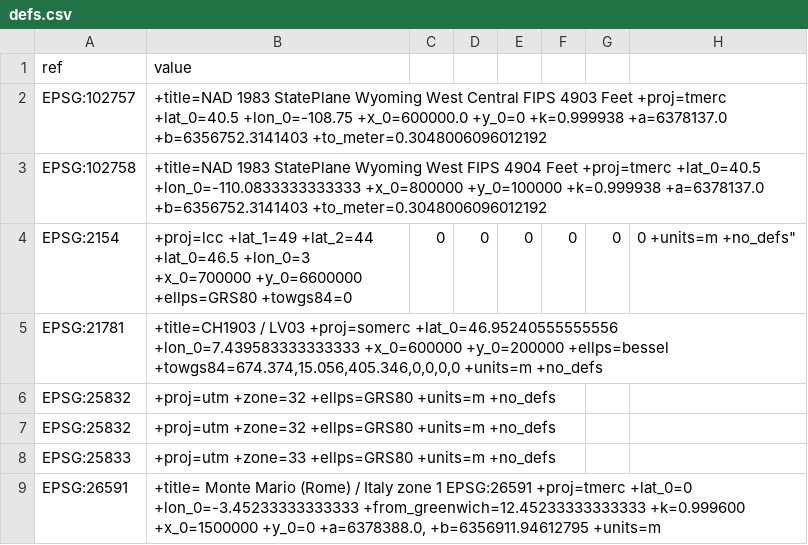
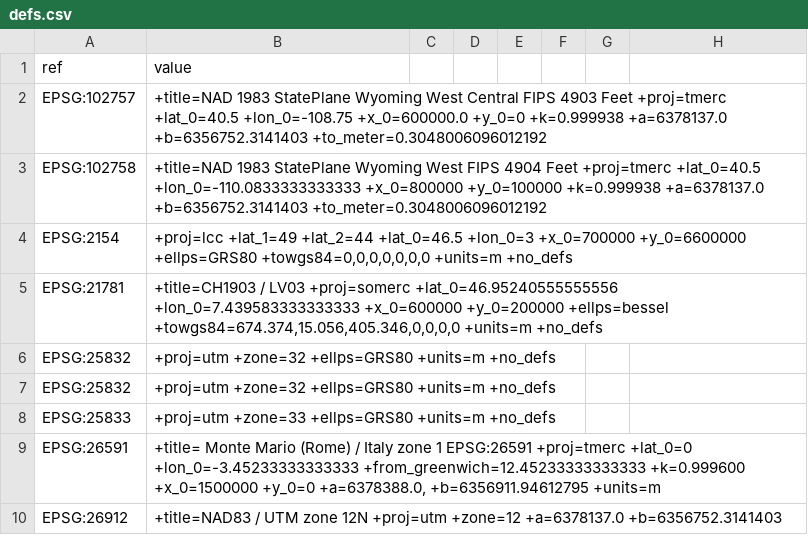
Before and after one commit to academe/proj4php, a CSV file: data/defs.csv, drawn as a sheet; only a part is shown; the shorter side is filled out with more unchanged rows.

Commit message:
Remove loose quote

```diff
--- a/data/defs.csv
+++ b/data/defs.csv
@@ -3,3 +3,3 @@ EPSG:102757,"+title=NAD 1983 StatePlane Wyoming West Central FIPS 4903 Feet +pro
 EPSG:102758,"+title=NAD 1983 StatePlane Wyoming West FIPS 4904 Feet +proj=tmerc +lat_0=40.5  +lon_0=-110.0833333333333 +x_0=800000  +y_0=100000  +k=0.999938 +a=6378137.0 +b=6356752.3141403 +to_meter=0.3048006096012192"
-EPSG:2154,""+proj=lcc +lat_1=49 +lat_2=44 +lat_0=46.5 +lon_0=3 +x_0=700000 +y_0=6600000 +ellps=GRS80 +towgs84=0,0,0,0,0,0,0 +units=m +no_defs"
+EPSG:2154,"+proj=lcc +lat_1=49 +lat_2=44 +lat_0=46.5 +lon_0=3 +x_0=700000 +y_0=6600000 +ellps=GRS80 +towgs84=0,0,0,0,0,0,0 +units=m +no_defs"
 EPSG:21781,"+title=CH1903 / LV03 +proj=somerc +lat_0=46.95240555555556 +lon_0=7.439583333333333 +x_0=600000 +y_0=200000 +ellps=bessel +towgs84=674.374,15.056,405.346,0,0,0,0 +units=m +no_defs"
```
